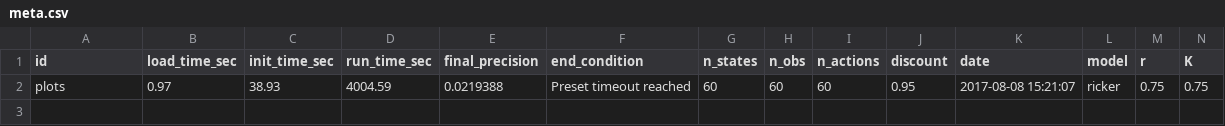
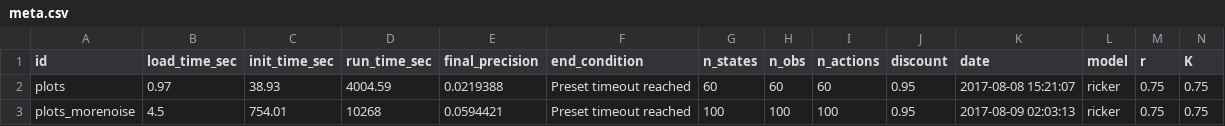
Before and after one commit to cboettig/talks-2017-esa, a CSV file: meta.csv, drawn as a sheet; only a part is shown; rows hold the shown columns only; the diff names each change by its address in the sheet, - before the commit and + after, or states it on an @@ line.

```diff
--- a/meta.csv
+++ b/meta.csv
+row 3: plots_morenoise | 4.5 | 754.01 | 10268 | 0.0594421 | Preset timeout reached | 100 | 100 | 100 | 0.95 | 2017-08-09 02:03:13 | ricker | 0.75 | 0.75
```
Also changed, not shown: 7 other files.
